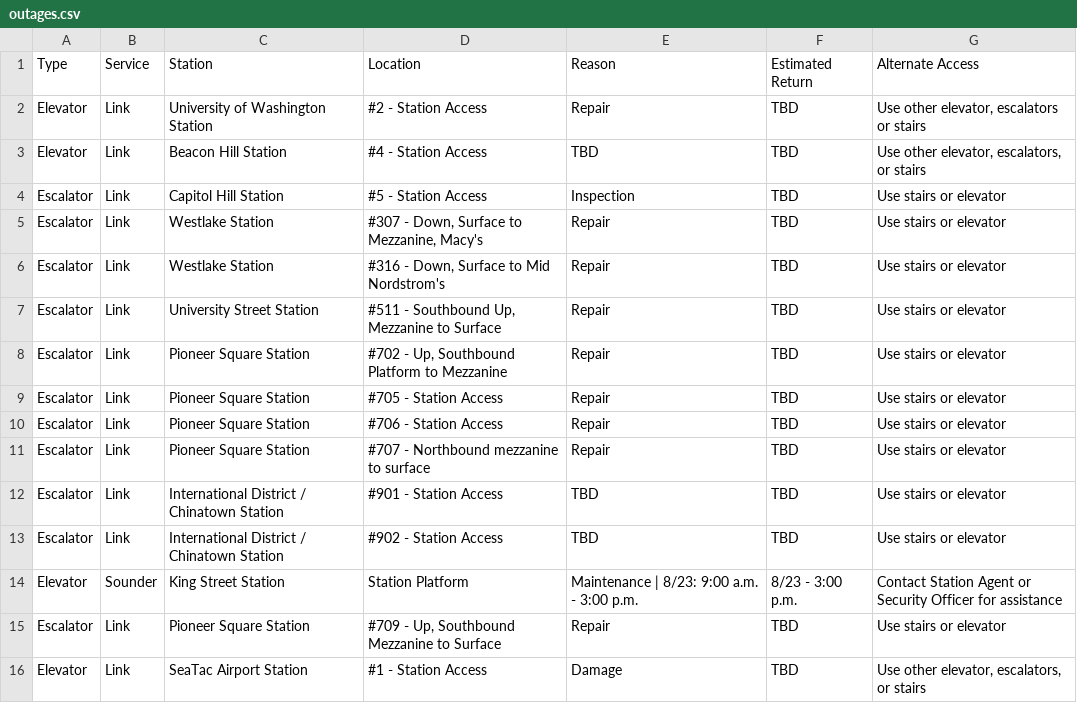
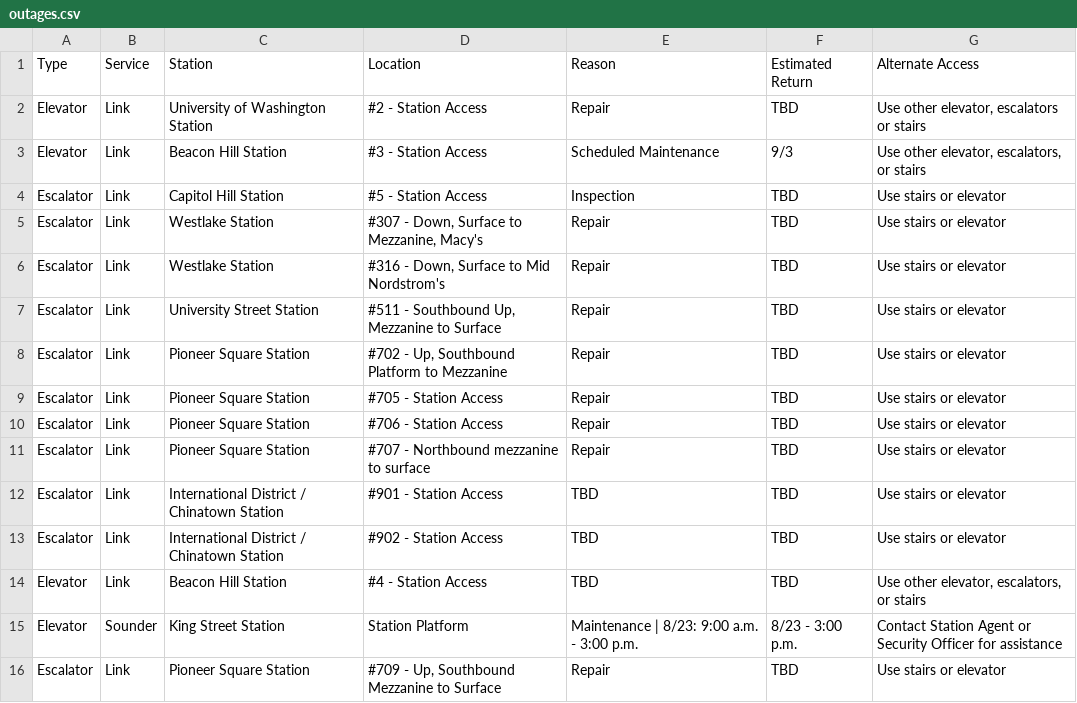
Before and after one commit to sllvn/seattle-escalators, a CSV file: data/outages.csv, drawn as a sheet; only a part is shown; the shorter side is filled out with more unchanged rows.

```diff
--- a/data/outages.csv
+++ b/data/outages.csv
@@ -2,3 +2,3 @@
 "Elevator","Link","University of Washington Station","#2 - Station Access","Repair","TBD","Use other elevator, escalators or stairs"
-"Elevator","Link","Beacon Hill Station","#4 - Station Access","TBD","TBD","Use other elevator, escalators, or stairs"
+"Elevator","Link","Beacon Hill Station","#3 - Station Access","Scheduled Maintenance","9/3","Use other elevator, escalators, or stairs"
 "Escalator","Link","Capitol Hill Station","#5 - Station Access","Inspection","TBD","Use stairs or elevator"
@@ -13,2 +13,3 @@
 "Escalator","Link","International District / Chinatown Station","#902 - Station Access","TBD","TBD","Use stairs or elevator"
+"Elevator","Link","Beacon Hill Station","#4 - Station Access","TBD","TBD","Use other elevator, escalators, or stairs"
 "Elevator","Sounder","King Street Station","Station Platform","Maintenance | 8/23: 9:00 a.m. - 3:00 p.m.","8/23 - 3:00 p.m.","Contact Station Agent or Security Officer for assistance"
```
